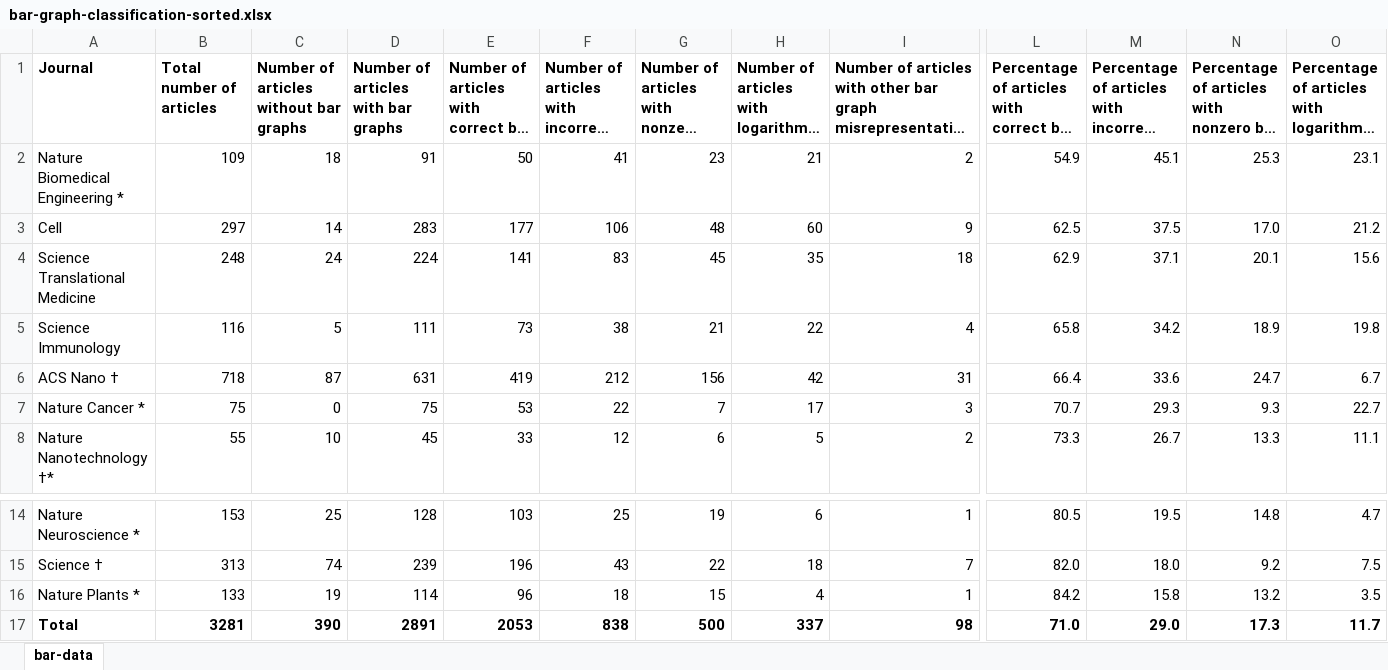
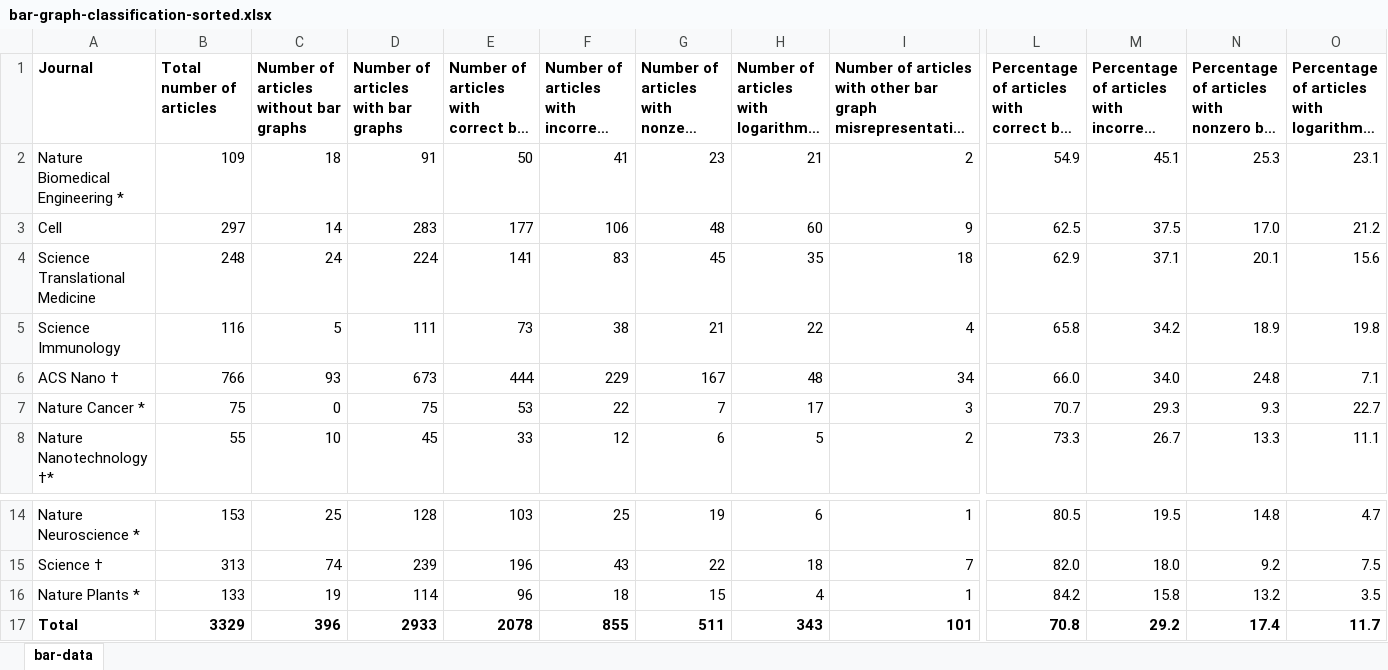
Before and after one commit to tengjuilin/misused-bar-graphs, an Excel workbook: data/zotero_data/bar-graph-classification-sorted.xlsx, sheet bar-data, drawn as a sheet; only a part is shown, gaps mark what is left out; long unchanged cells end in …; values as stored, in another font and other column widths than the file's, no borders; the diff covers the shown part only; the diff names each change by its address in the sheet, - before the commit and + after, or states it on an @@ line.

Commit message:
Add data

```diff
--- a/data/zotero_data/bar-graph-classification-sorted.xlsx (sheet bar-data)
+++ b/data/zotero_data/bar-graph-classification-sorted.xlsx (sheet bar-data)
-B6 (Total number of articles): 718
+B6 (Total number of articles): 766
-C6: 87
+C6: 93
-D6: 631
+D6: 673
-E6: 419
+E6: 444
-F6: 212
+F6: 229
-G6: 156
+G6: 167
-H6: 42
+H6: 48
-I6: 31
+I6: 34
-L6: 66.4
+L6: 66.0
-M6: 33.6
+M6: 34.0
-N6: 24.7
+N6: 24.8
-O6: 6.7
+O6: 7.1
-B17 (Total number of articles): 3281
+B17 (Total number of articles): 3329
-C17: 390
+C17: 396
-D17: 2891
+D17: 2933
-E17: 2053
+E17: 2078
-F17: 838
+F17: 855
-G17: 500
+G17: 511
-H17: 337
+H17: 343
-I17: 98
+I17: 101
-L17: 71.0
+L17: 70.8
-M17: 29.0
+M17: 29.2
-N17: 17.3
+N17: 17.4
```
Also changed, not shown: 1 edited cell elsewhere in this sheet, data/zotero_data/bar-graph-classification.xlsx, 42 other files.
